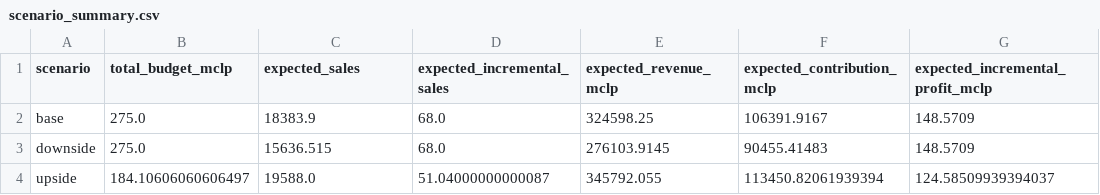
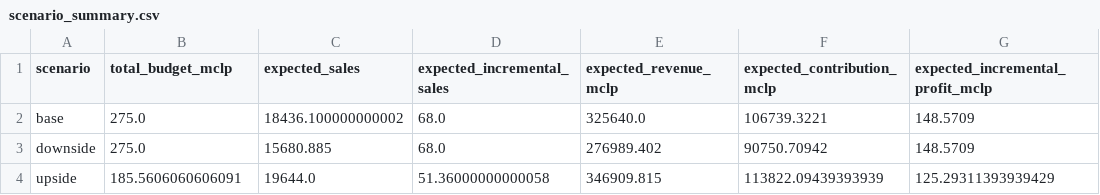
Before and after one commit to kangi9401-pixel/chile-vehicle-demand-forecast, a CSV file: outputs/decision_system/scenario_summary.csv, drawn as a sheet.

```diff
--- a/outputs/decision_system/scenario_summary.csv
+++ b/outputs/decision_system/scenario_summary.csv
@@ -1,4 +1,4 @@
 scenario,total_budget_mclp,expected_sales,expected_incremental_sales,expected_revenue_mclp,expected_contribution_mclp,expected_incremental_profit_mclp
-base,275.0,18383.9,68.0,324598.25,106391.9167,148.5709
-downside,275.0,15636.515,68.0,276103.9145,90455.41483,148.5709
-upside,184.10606060606497,19588.0,51.04000000000087,345792.055,113450.82061939394,124.58509939394037
+base,275.0,18436.100000000002,68.0,325640.0,106739.3221,148.5709
+downside,275.0,15680.885,68.0,276989.402,90750.70942,148.5709
+upside,185.5606060606091,19644.0,51.36000000000058,346909.815,113822.09439393939,125.29311393939429
```
Also changed, not shown: outputs/decision_system/allocation_detail.csv, outputs/decision_system/allocation_strategy_comparison.csv, 18 other files.
